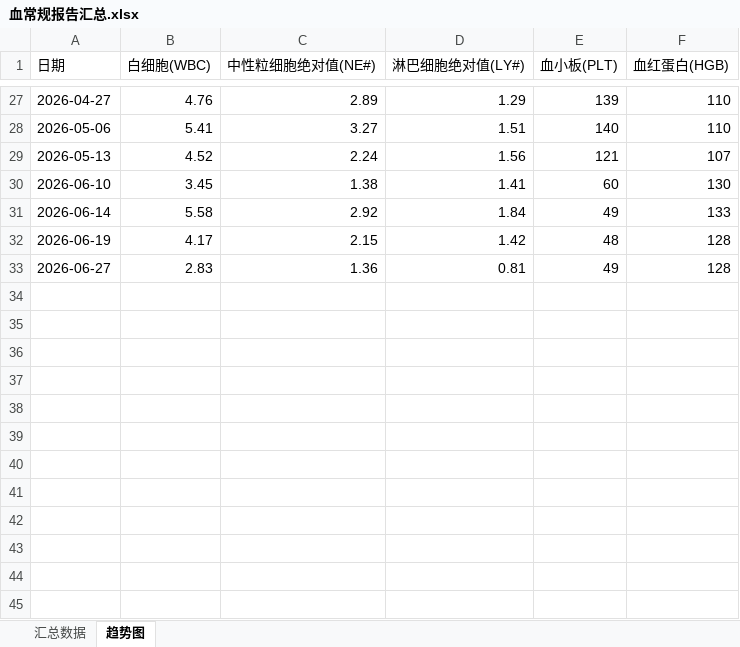
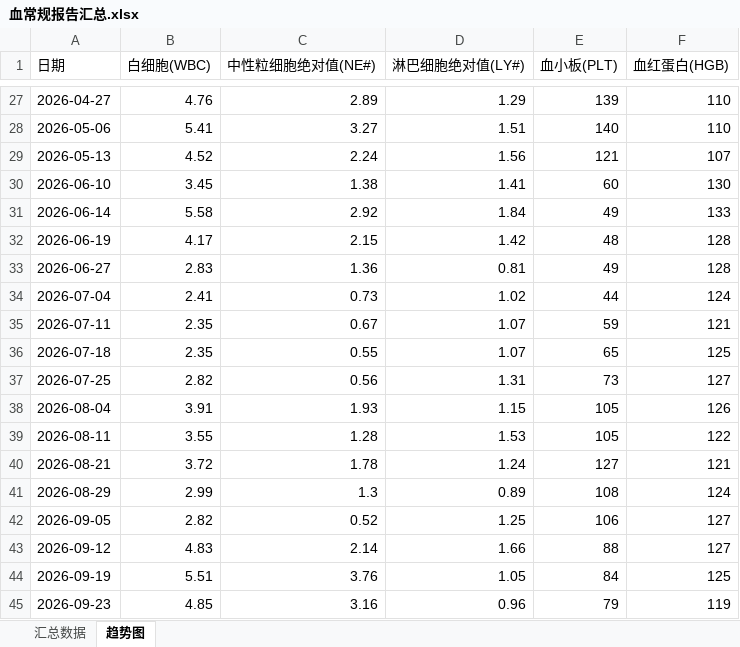
Before and after one commit to kwongHN/blood_report, an Excel workbook: 血常规报告汇总.xlsx, sheet 趋势图, drawn as a sheet; only a part is shown, gaps mark what is left out; values as stored, in another font and other column widths than the file's, no borders; charts and pictures not drawn; the diff names each change by its address in the sheet, - before the commit and + after, or states it on an @@ line.

```diff
--- a/血常规报告汇总.xlsx (sheet 趋势图)
+++ b/血常规报告汇总.xlsx (sheet 趋势图)
+row 34: 2026-07-04 | 2.41 | 0.73 | 1.02 | 44 | 124
+row 35: 2026-07-11 | 2.35 | 0.67 | 1.07 | 59 | 121
+row 36: 2026-07-18 | 2.35 | 0.55 | 1.07 | 65 | 125
+row 37: 2026-07-25 | 2.82 | 0.56 | 1.31 | 73 | 127
+row 38: 2026-08-04 | 3.91 | 1.93 | 1.15 | 105 | 126
+row 39: 2026-08-11 | 3.55 | 1.28 | 1.53 | 105 | 122
+row 40: 2026-08-21 | 3.72 | 1.78 | 1.24 | 127 | 121
+row 41: 2026-08-29 | 2.99 | 1.3 | 0.89 | 108 | 124
+row 42: 2026-09-05 | 2.82 | 0.52 | 1.25 | 106 | 127
+row 43: 2026-09-12 | 4.83 | 2.14 | 1.66 | 88 | 127
+row 44: 2026-09-19 | 5.51 | 3.76 | 1.05 | 84 | 125
+row 45: 2026-09-23 | 4.85 | 3.16 | 0.96 | 79 | 119
```
Also changed, not shown: sheet 汇总数据, charts or pictures, LDH_Cart.xlsx, 18 other files.
